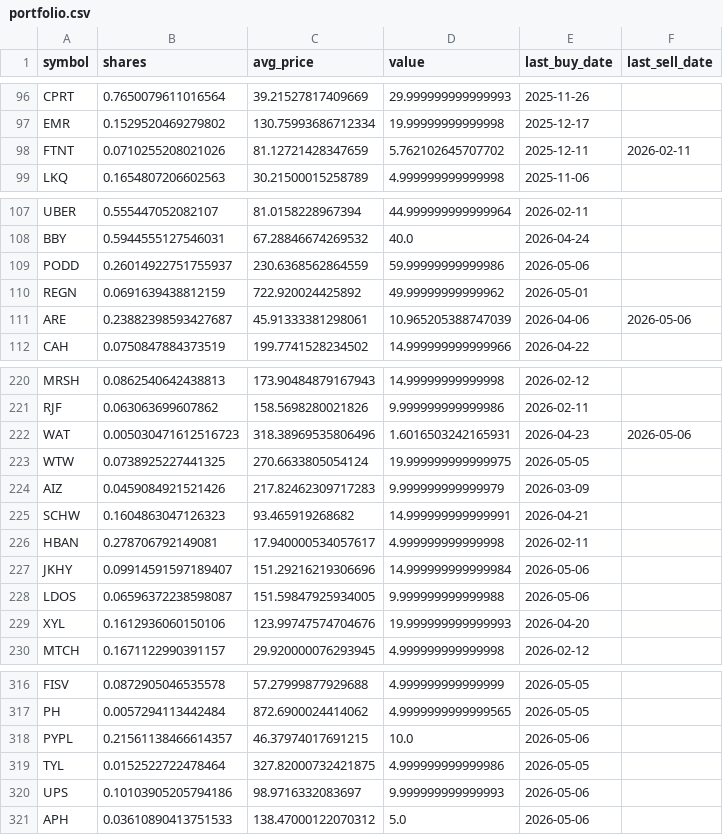
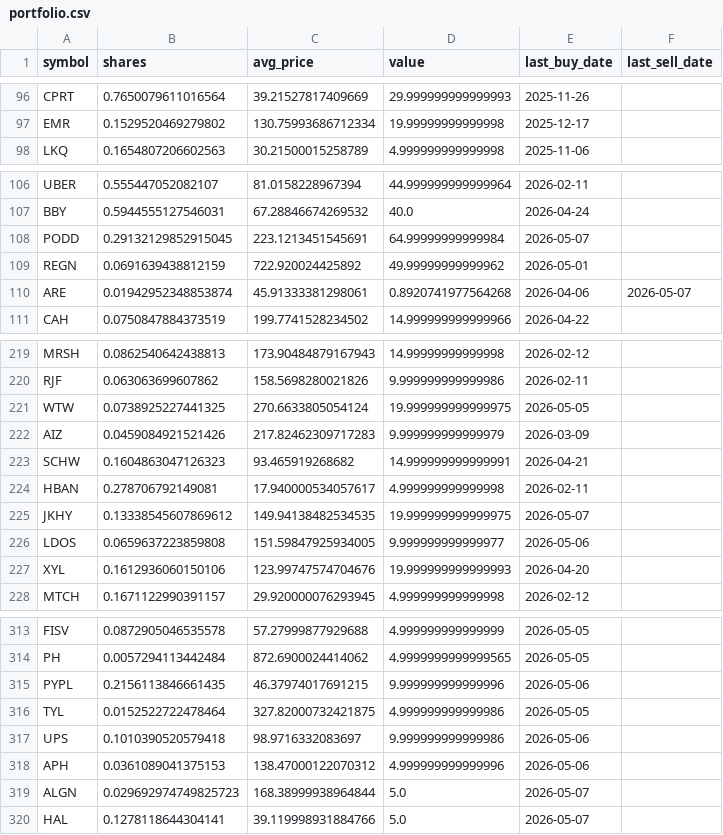
Before and after one commit to TechGroei/Test_Stock_Trading_Strategy, a CSV file: data/portfolio.csv, drawn as a sheet; only a part is shown, gaps mark what is left out; the diff covers the shown part only.

```diff
--- a/data/portfolio.csv
+++ b/data/portfolio.csv
@@ -97,3 +97,2 @@ CPRT,0.7650079611016564,39.21527817409669,29.999999999999993,2025-11-26,
 EMR,0.1529520469279802,130.75993686712334,19.99999999999998,2025-12-17,
-FTNT,0.0710255208021026,81.12721428347659,5.762102645707702,2025-12-11,2026-02-11
 LKQ,0.1654807206602563,30.21500015258789,4.999999999999998,2025-11-06,
@@ -108,5 +107,5 @@ UBER,0.555447052082107,81.0158228967394,44.999999999999964,2026-02-11,
 BBY,0.5944555127546031,67.28846674269532,40.0,2026-04-24,
-PODD,0.26014922751755937,230.6368562864559,59.99999999999986,2026-05-06,
+PODD,0.29132129852915045,223.1213451545691,64.99999999999984,2026-05-07,
 REGN,0.0691639438812159,722.920024425892,49.99999999999962,2026-05-01,
-ARE,0.23882398593427687,45.91333381298061,10.965205388747039,2026-04-06,2026-05-06
+ARE,0.01942952348853874,45.91333381298061,0.8920741977564268,2026-04-06,2026-05-07
 CAH,0.0750847884373519,199.7741528234502,14.999999999999966,2026-04-22,
@@ -221,3 +220,2 @@ MRSH,0.0862540642438813,173.90484879167943,14.99999999999998,2026-02-12,
 RJF,0.063063699607862,158.5698280021826,9.999999999999986,2026-02-11,
-WAT,0.005030471612516723,318.38969535806496,1.6016503242165931,2026-04-23,2026-05-06
 WTW,0.0738925227441325,270.6633805054124,19.999999999999975,2026-05-05,
@@ -226,4 +224,4 @@ SCHW,0.1604863047126323,93.465919268682,14.999999999999991,2026-04-21,
 HBAN,0.278706792149081,17.940000534057617,4.999999999999998,2026-02-11,
-JKHY,0.09914591597189407,151.29216219306696,14.999999999999984,2026-05-06,
-LDOS,0.06596372238598087,151.59847925934005,9.999999999999988,2026-05-06,
+JKHY,0.13338545607869612,149.94138482534535,19.999999999999975,2026-05-07,
+LDOS,0.0659637223859808,151.59847925934005,9.999999999999977,2026-05-06,
 XYL,0.1612936060150106,123.99747574704676,19.999999999999993,2026-04-20,
@@ -317,5 +314,7 @@ FISV,0.0872905046535578,57.27999877929688,4.999999999999999,2026-05-05,
 PH,0.0057294113442484,872.6900024414062,4.9999999999999565,2026-05-05,
-PYPL,0.21561138466614357,46.37974017691215,10.0,2026-05-06,
+PYPL,0.2156113846661435,46.37974017691215,9.999999999999996,2026-05-06,
 TYL,0.0152522722478464,327.82000732421875,4.999999999999986,2026-05-05,
-UPS,0.10103905205794186,98.9716332083697,9.999999999999993,2026-05-06,
-APH,0.03610890413751533,138.47000122070312,5.0,2026-05-06,
+UPS,0.1010390520579418,98.9716332083697,9.999999999999986,2026-05-06,
+APH,0.0361089041375153,138.47000122070312,4.999999999999996,2026-05-06,
+ALGN,0.029692974749825723,168.38999938964844,5.0,2026-05-07,
+HAL,0.1278118644304141,39.119998931884766,5.0,2026-05-07,
```
Also changed, not shown: 1 removed row and 24 edited cells elsewhere in this file, data/trades_history.csv, 1 other file.
